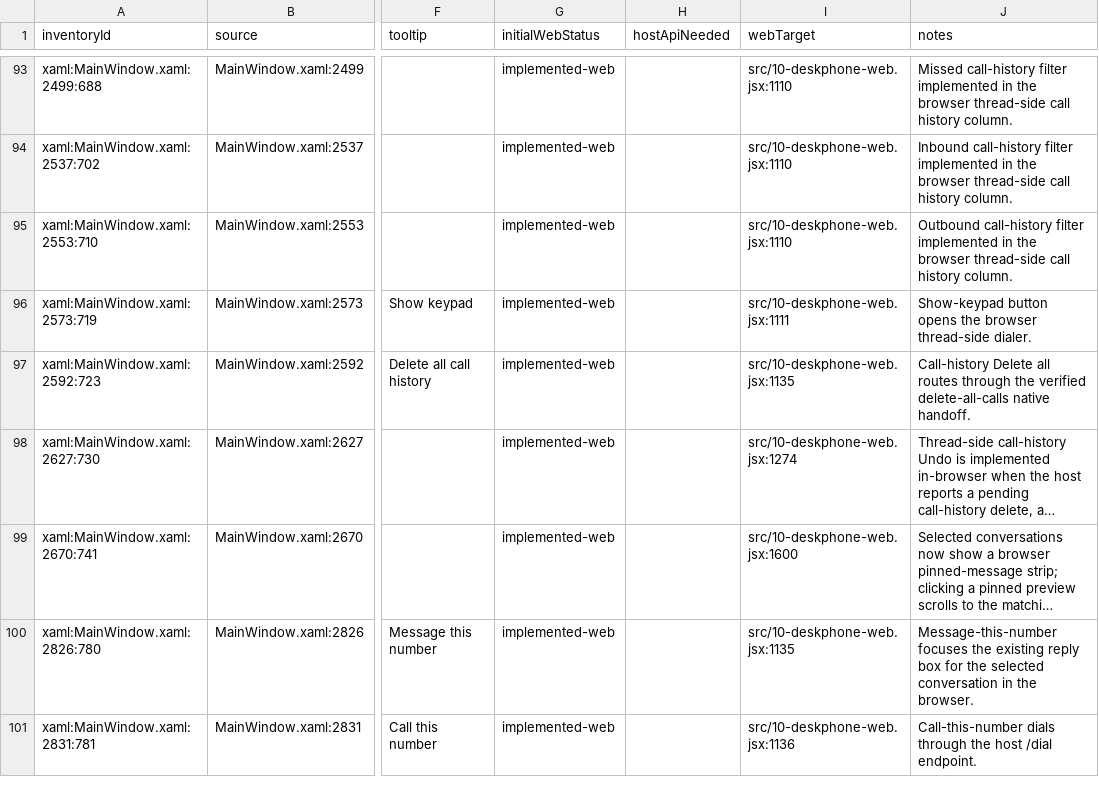
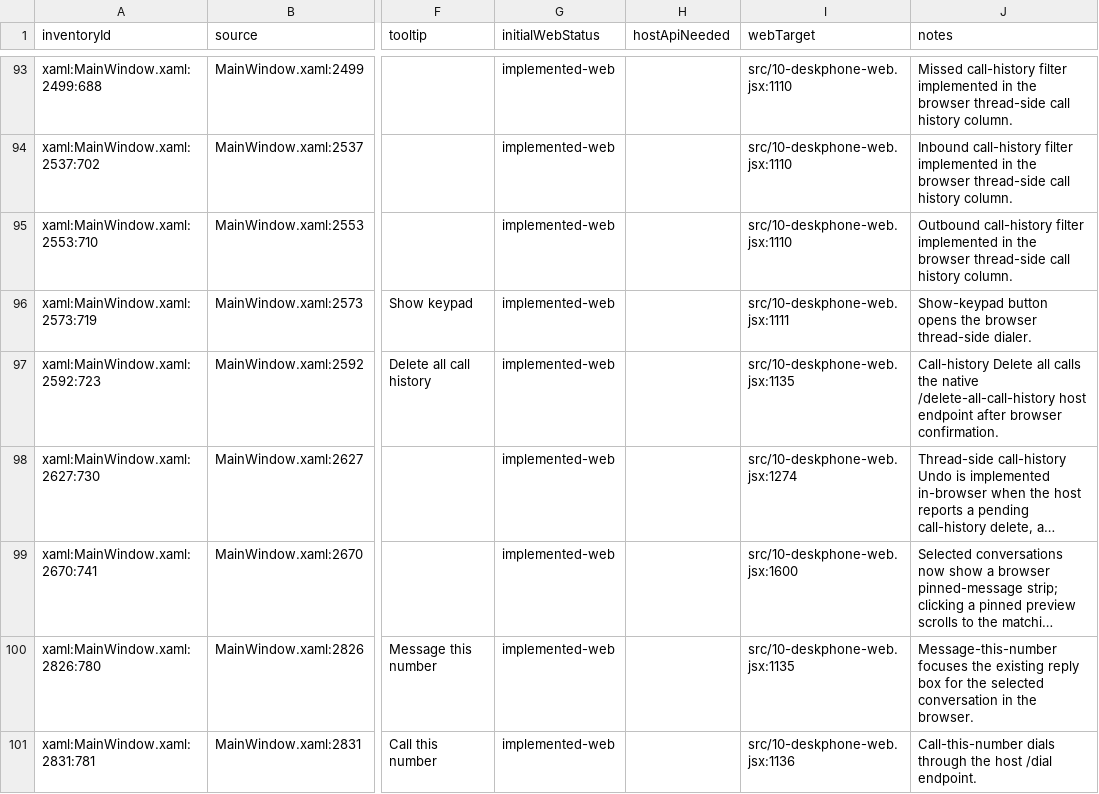
Before and after one commit to addedlife/onetaskfocuser, a CSV file: docs/deskphone-parity/deskphone-web-parity-map.csv, drawn as a sheet; only a part is shown, gaps mark what is left out; long unchanged cells end in …; the diff covers the shown part only; the diff names each change by its address in the sheet, - before the commit and + after, or states it on an @@ line.

Commit message:
fix(deskphone-web): wire parity buttons in browser

```diff
--- a/docs/deskphone-parity/deskphone-web-parity-map.csv
+++ b/docs/deskphone-parity/deskphone-web-parity-map.csv
-J97 (notes): …Delete all routes through the verified delete-all-calls native handoff.
+J97 (notes): …Delete all calls the native /delete-all-call-history host endpoint after browser confirmation.
```
Also changed, not shown: 33 edited cells elsewhere in this file, 12 other files.
